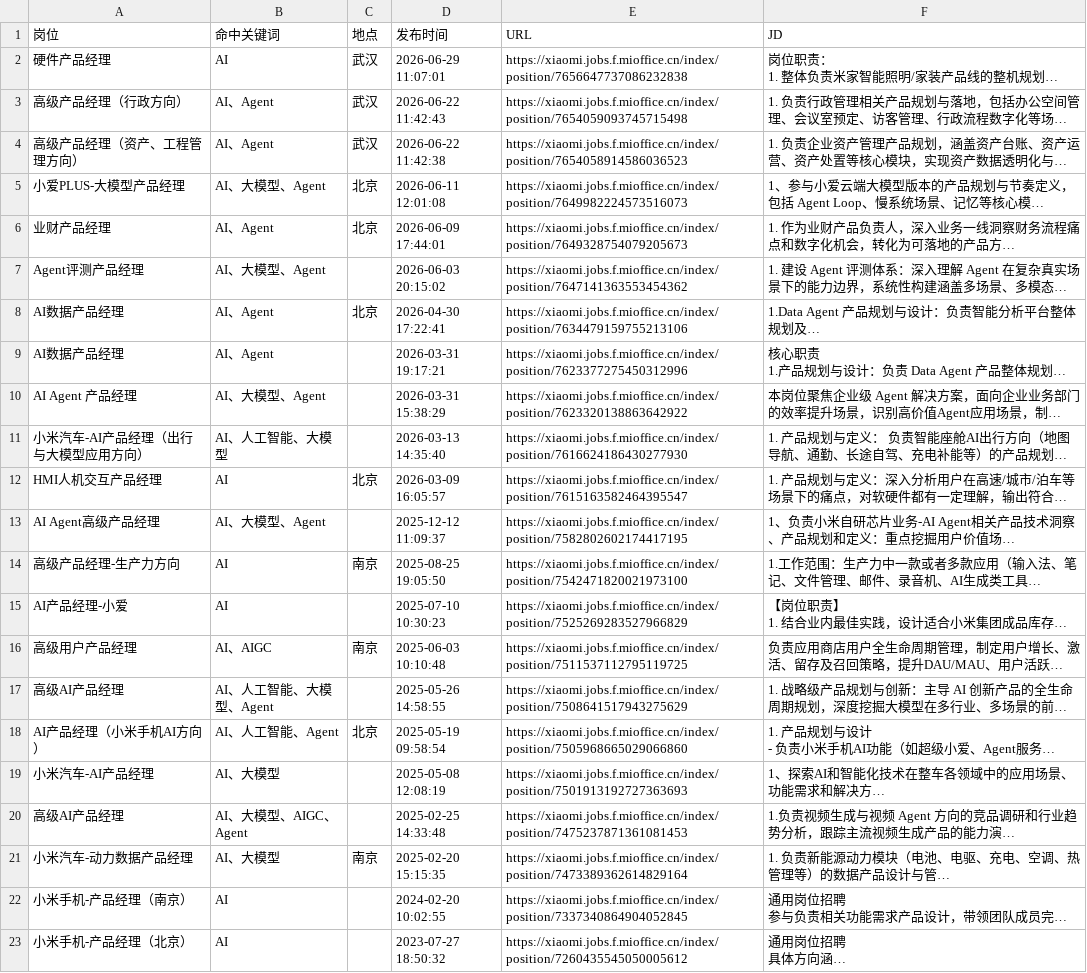
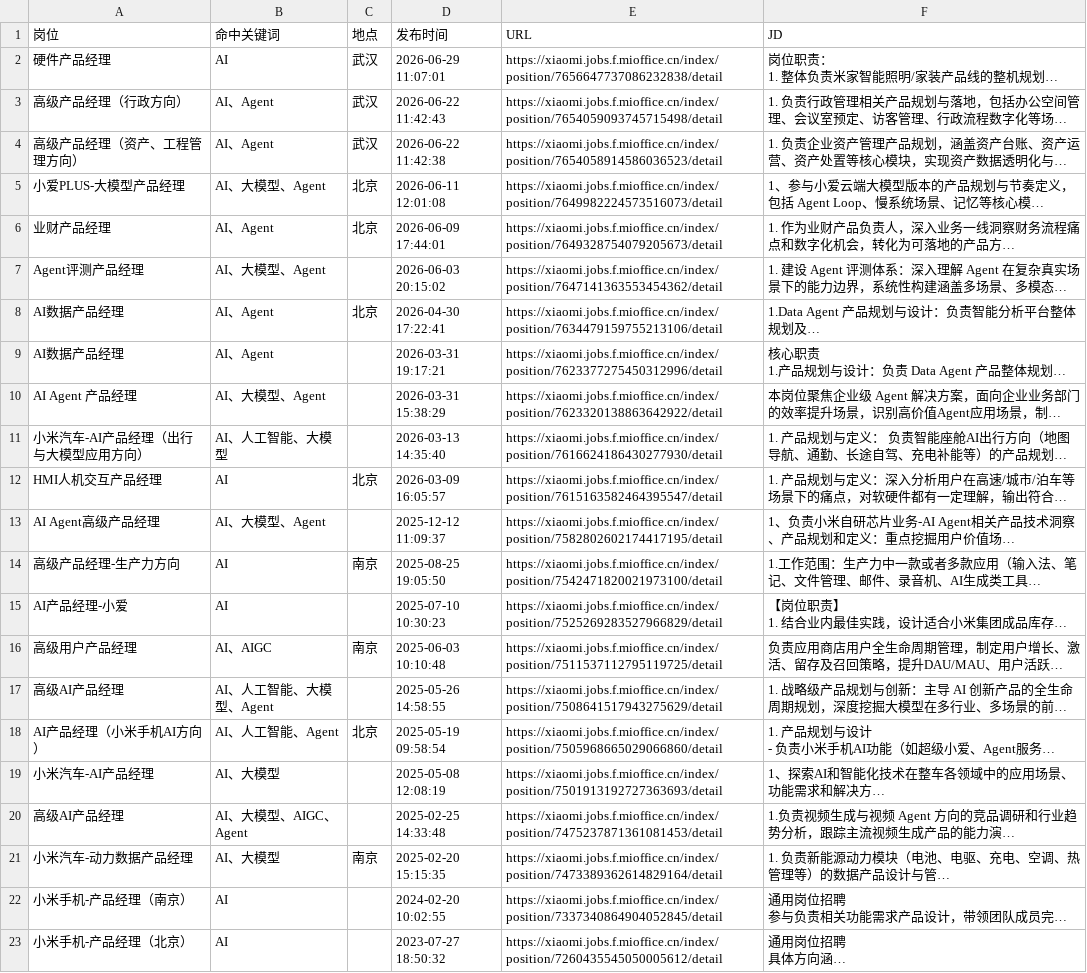
Before and after one commit to FireBEAR12138/ai-agent-pm-job-radar, a CSV file: data/xiaomi_ai_agent_pm_jobs.csv, drawn as a sheet; long unchanged cells end in …; the diff names each change by its address in the sheet, - before the commit and + after, or states it on an @@ line.

```diff
--- a/data/xiaomi_ai_agent_pm_jobs.csv
+++ b/data/xiaomi_ai_agent_pm_jobs.csv
-E2 (URL): https://xiaomi.jobs.f.mioffice.cn/index/position/7656647737086232838
+E2 (URL): https://xiaomi.jobs.f.mioffice.cn/index/position/7656647737086232838/detail
-E3 (URL): https://xiaomi.jobs.f.mioffice.cn/index/position/7654059093745715498
+E3 (URL): https://xiaomi.jobs.f.mioffice.cn/index/position/7654059093745715498/detail
-E4 (URL): https://xiaomi.jobs.f.mioffice.cn/index/position/7654058914586036523
+E4 (URL): https://xiaomi.jobs.f.mioffice.cn/index/position/7654058914586036523/detail
-E5 (URL): https://xiaomi.jobs.f.mioffice.cn/index/position/7649982224573516073
+E5 (URL): https://xiaomi.jobs.f.mioffice.cn/index/position/7649982224573516073/detail
-E6 (URL): https://xiaomi.jobs.f.mioffice.cn/index/position/7649328754079205673
+E6 (URL): https://xiaomi.jobs.f.mioffice.cn/index/position/7649328754079205673/detail
-E7 (URL): https://xiaomi.jobs.f.mioffice.cn/index/position/7647141363553454362
+E7 (URL): https://xiaomi.jobs.f.mioffice.cn/index/position/7647141363553454362/detail
-E8 (URL): https://xiaomi.jobs.f.mioffice.cn/index/position/7634479159755213106
+E8 (URL): https://xiaomi.jobs.f.mioffice.cn/index/position/7634479159755213106/detail
-E9 (URL): https://xiaomi.jobs.f.mioffice.cn/index/position/7623377275450312996
+E9 (URL): https://xiaomi.jobs.f.mioffice.cn/index/position/7623377275450312996/detail
-E10 (URL): https://xiaomi.jobs.f.mioffice.cn/index/position/7623320138863642922
+E10 (URL): https://xiaomi.jobs.f.mioffice.cn/index/position/7623320138863642922/detail
-E11 (URL): https://xiaomi.jobs.f.mioffice.cn/index/position/7616624186430277930
+E11 (URL): https://xiaomi.jobs.f.mioffice.cn/index/position/7616624186430277930/detail
-E12 (URL): https://xiaomi.jobs.f.mioffice.cn/index/position/7615163582464395547
+E12 (URL): https://xiaomi.jobs.f.mioffice.cn/index/position/7615163582464395547/detail
-E13 (URL): https://xiaomi.jobs.f.mioffice.cn/index/position/7582802602174417195
+E13 (URL): https://xiaomi.jobs.f.mioffice.cn/index/position/7582802602174417195/detail
-E14 (URL): https://xiaomi.jobs.f.mioffice.cn/index/position/7542471820021973100
+E14 (URL): https://xiaomi.jobs.f.mioffice.cn/index/position/7542471820021973100/detail
-E15 (URL): https://xiaomi.jobs.f.mioffice.cn/index/position/7525269283527966829
+E15 (URL): https://xiaomi.jobs.f.mioffice.cn/index/position/7525269283527966829/detail
-E16 (URL): https://xiaomi.jobs.f.mioffice.cn/index/position/7511537112795119725
+E16 (URL): https://xiaomi.jobs.f.mioffice.cn/index/position/7511537112795119725/detail
-E17 (URL): https://xiaomi.jobs.f.mioffice.cn/index/position/7508641517943275629
+E17 (URL): https://xiaomi.jobs.f.mioffice.cn/index/position/7508641517943275629/detail
-E18 (URL): https://xiaomi.jobs.f.mioffice.cn/index/position/7505968665029066860
+E18 (URL): https://xiaomi.jobs.f.mioffice.cn/index/position/7505968665029066860/detail
-E19 (URL): https://xiaomi.jobs.f.mioffice.cn/index/position/7501913192727363693
+E19 (URL): https://xiaomi.jobs.f.mioffice.cn/index/position/7501913192727363693/detail
-E20 (URL): https://xiaomi.jobs.f.mioffice.cn/index/position/7475237871361081453
+E20 (URL): https://xiaomi.jobs.f.mioffice.cn/index/position/7475237871361081453/detail
-E21 (URL): https://xiaomi.jobs.f.mioffice.cn/index/position/7473389362614829164
+E21 (URL): https://xiaomi.jobs.f.mioffice.cn/index/position/7473389362614829164/detail
-E22 (URL): https://xiaomi.jobs.f.mioffice.cn/index/position/7337340864904052845
+E22 (URL): https://xiaomi.jobs.f.mioffice.cn/index/position/7337340864904052845/detail
-E23 (URL): https://xiaomi.jobs.f.mioffice.cn/index/position/7260435545050005612
+E23 (URL): https://xiaomi.jobs.f.mioffice.cn/index/position/7260435545050005612/detail
```
Also changed, not shown: data/ai_agent_pm_job_change_log.csv, data/tencent_ai_agent_pm_jobs.csv, 7 other files.
